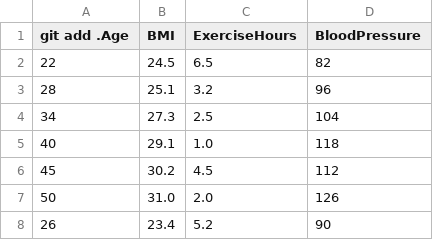
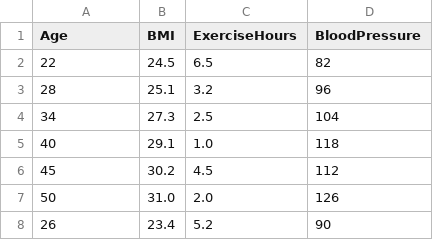
Before and after one commit to keerthib13/BP_app, a CSV file: bp_data.csv, drawn as a sheet; only a part is shown.

Commit message:
Fix CSV header by removing extra text
Removed unnecessary 'git add .' from the header.

```diff
--- a/bp_data.csv
+++ b/bp_data.csv
@@ -1,2 +1,2 @@
-git add .Age,BMI,ExerciseHours,BloodPressure
+Age,BMI,ExerciseHours,BloodPressure
 22,24.5,6.5,82
```
